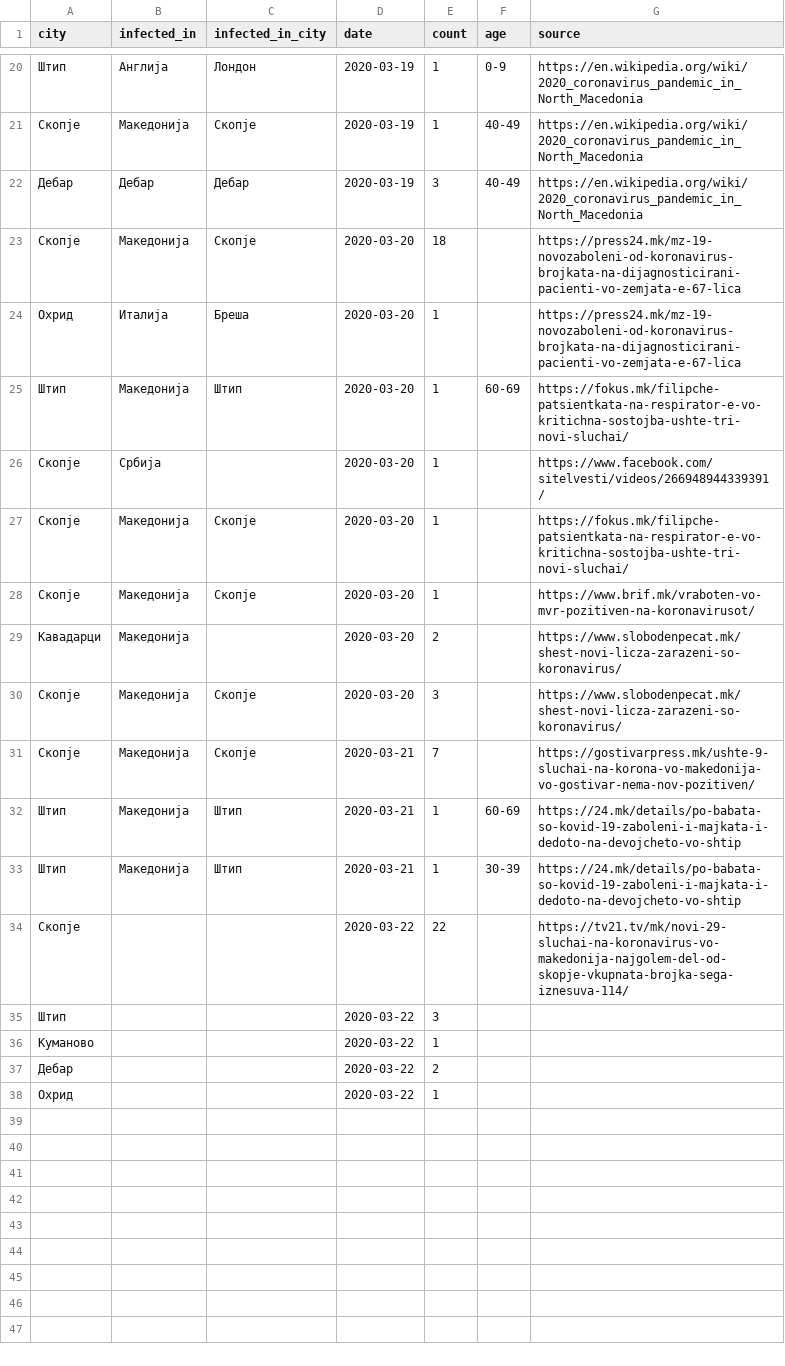
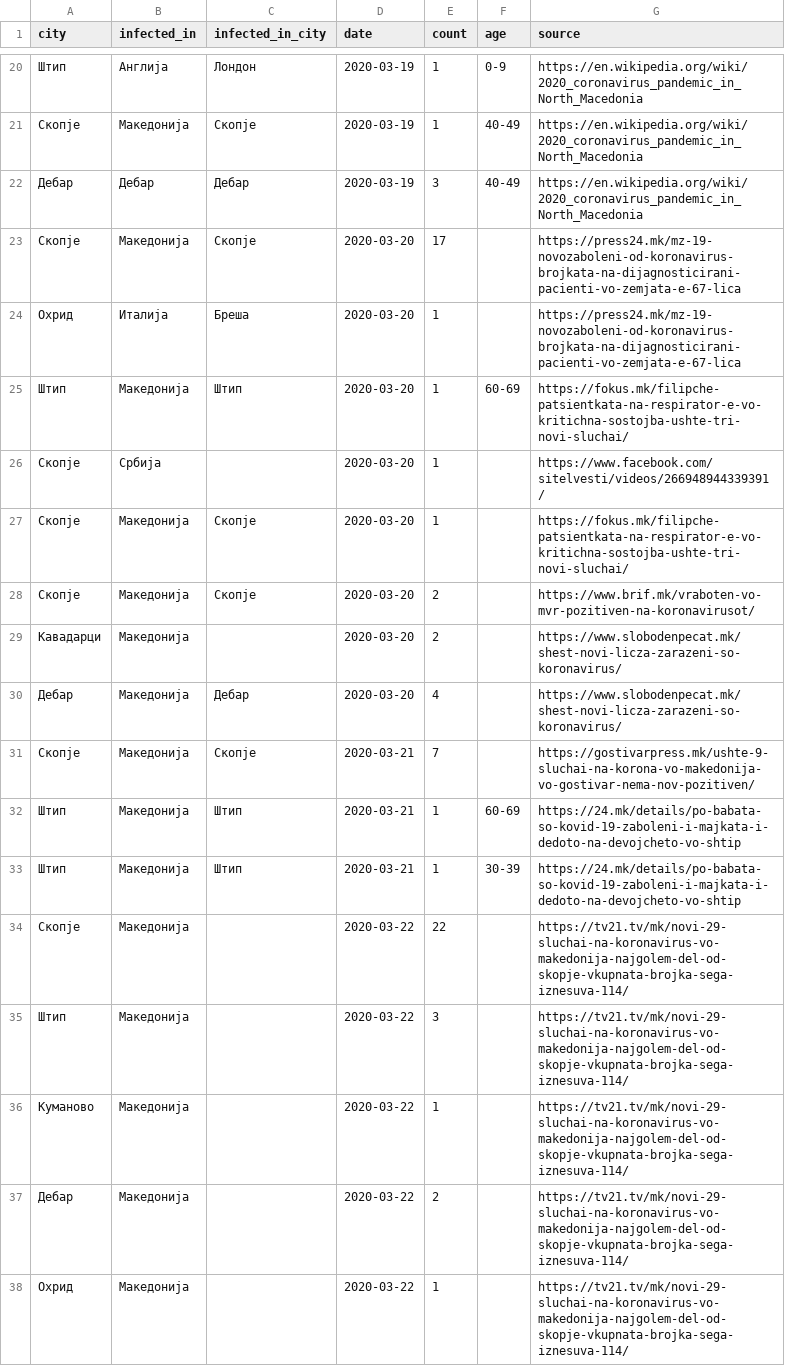
Before and after one commit to klupp/opendata, a CSV file: mk/covid19/datasets/infected_by_municipality.csv, drawn as a sheet; only a part is shown, gaps mark what is left out.

Commit message:
update covid19 Sun 22 Mar 2020 01:27:24 PM CET

```diff
--- a/mk/covid19/datasets/infected_by_municipality.csv
+++ b/mk/covid19/datasets/infected_by_municipality.csv
@@ -22,3 +22,3 @@ city,infected_in,infected_in_city,date,count,age,source
 Дебар,Дебар,Дебар,2020-03-19,3,40-49,https://en.wikipedia.org/wiki/2020_coronavirus_pandemic_in_North_Macedonia
-Скопје,Македонија,Скопје,2020-03-20,18,,https://press24.mk/mz-19-novozaboleni-od-koronavirus-brojkata-na-dijagnosticirani-pacienti-vo-zemjata-e-67-lica
+Скопје,Македонија,Скопје,2020-03-20,17,,https://press24.mk/mz-19-novozaboleni-od-koronavirus-brojkata-na-dijagnosticirani-pacienti-vo-zemjata-e-67-lica
 Охрид,Италија,Бреша,2020-03-20,1,,https://press24.mk/mz-19-novozaboleni-od-koronavirus-brojkata-na-dijagnosticirani-pacienti-vo-zemjata-e-67-lica
@@ -27,5 +27,5 @@ city,infected_in,infected_in_city,date,count,age,source
 Скопје,Македонија,Скопје,2020-03-20,1,,https://fokus.mk/filipche-patsientkata-na-respirator-e-vo-kritichna-sostojba-ushte-tri-novi-sluchai/
-Скопје,Македонија,Скопје,2020-03-20,1,,https://www.brif.mk/vraboten-vo-mvr-pozitiven-na-koronavirusot/
+Скопје,Македонија,Скопје,2020-03-20,2,,https://www.brif.mk/vraboten-vo-mvr-pozitiven-na-koronavirusot/
 Кавадарци,Македонија,,2020-03-20,2,,https://www.slobodenpecat.mk/shest-novi-licza-zarazeni-so-koronavirus/
-Скопје,Македонија,Скопје,2020-03-20,3,,https://www.slobodenpecat.mk/shest-novi-licza-zarazeni-so-koronavirus/
+Дебар,Македонија,Дебар,2020-03-20,4,,https://www.slobodenpecat.mk/shest-novi-licza-zarazeni-so-koronavirus/
 Скопје,Македонија,Скопје,2020-03-21,7,,https://gostivarpress.mk/ushte-9-sluchai-na-korona-vo-makedonija-vo-gostivar-nema-nov-pozitiven/
@@ -33,6 +33,6 @@ city,infected_in,infected_in_city,date,count,age,source
 Штип,Македонија,Штип,2020-03-21,1,30-39,https://24.mk/details/po-babata-so-kovid-19-zaboleni-i-majkata-i-dedoto-na-devojcheto-vo-shtip
-Скопје,,,2020-03-22,22,,https://tv21.tv/mk/novi-29-sluchai-na-koronavirus-vo-makedonija-najgolem-del-od-skopje-vkupnata-brojka-sega-iznesuva-114/
-Штип,,,2020-03-22,3,,
-Куманово,,,2020-03-22,1,,
-Дебар,,,2020-03-22,2,,
-Охрид,,,2020-03-22,1,,
+Скопје,Македонија,,2020-03-22,22,,https://tv21.tv/mk/novi-29-sluchai-na-koronavirus-vo-makedonija-najgolem-del-od-skopje-vkupnata-brojka-sega-iznesuva-114/
+Штип,Македонија,,2020-03-22,3,,https://tv21.tv/mk/novi-29-sluchai-na-koronavirus-vo-makedonija-najgolem-del-od-skopje-vkupnata-brojka-sega-iznesuva-114/
+Куманово,Македонија,,2020-03-22,1,,https://tv21.tv/mk/novi-29-sluchai-na-koronavirus-vo-makedonija-najgolem-del-od-skopje-vkupnata-brojka-sega-iznesuva-114/
+Дебар,Македонија,,2020-03-22,2,,https://tv21.tv/mk/novi-29-sluchai-na-koronavirus-vo-makedonija-najgolem-del-od-skopje-vkupnata-brojka-sega-iznesuva-114/
+Охрид,Македонија,,2020-03-22,1,,https://tv21.tv/mk/novi-29-sluchai-na-koronavirus-vo-makedonija-najgolem-del-od-skopje-vkupnata-brojka-sega-iznesuva-114/
```
Also changed, not shown: mk/covid19/datasets/summary_by_municipality.csv, 1 other file.
